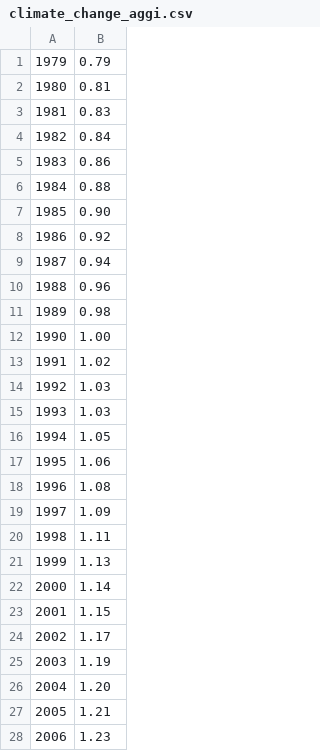
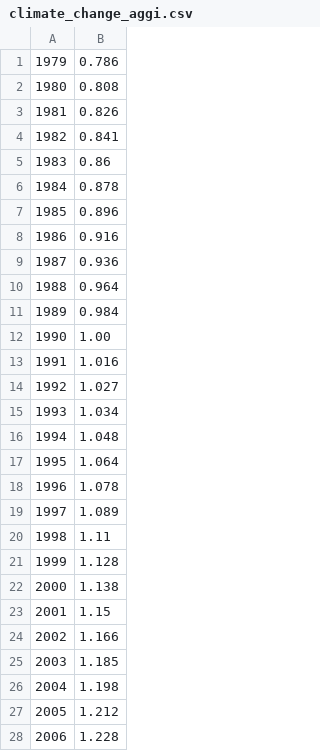
Before and after one commit to nemac/global-climate-dashboard-data, a CSV file: data/climate_change_aggi.csv, drawn as a sheet; only a part is shown; the diff covers the shown part only.

Commit message:
updates aggi data; resolves #2

```diff
--- a/data/climate_change_aggi.csv
+++ b/data/climate_change_aggi.csv
@@ -1,28 +1,28 @@
-1979,0.79
-1980,0.81
-1981,0.83
-1982,0.84
+1979,0.786
+1980,0.808
+1981,0.826
+1982,0.841
 1983,0.86
-1984,0.88
-1985,0.90
-1986,0.92
-1987,0.94
-1988,0.96
-1989,0.98
+1984,0.878
+1985,0.896
+1986,0.916
+1987,0.936
+1988,0.964
+1989,0.984
 1990,1.00
-1991,1.02
-1992,1.03
-1993,1.03
-1994,1.05
-1995,1.06
-1996,1.08
-1997,1.09
+1991,1.016
+1992,1.027
+1993,1.034
+1994,1.048
+1995,1.064
+1996,1.078
+1997,1.089
 1998,1.11
-1999,1.13
-2000,1.14
+1999,1.128
+2000,1.138
 2001,1.15
-2002,1.17
-2003,1.19
-2004,1.20
-2005,1.21
-2006,1.23
+2002,1.166
+2003,1.185
+2004,1.198
+2005,1.212
+2006,1.228
```
Also changed, not shown: 1 added row and 4 edited cells elsewhere in this file.
